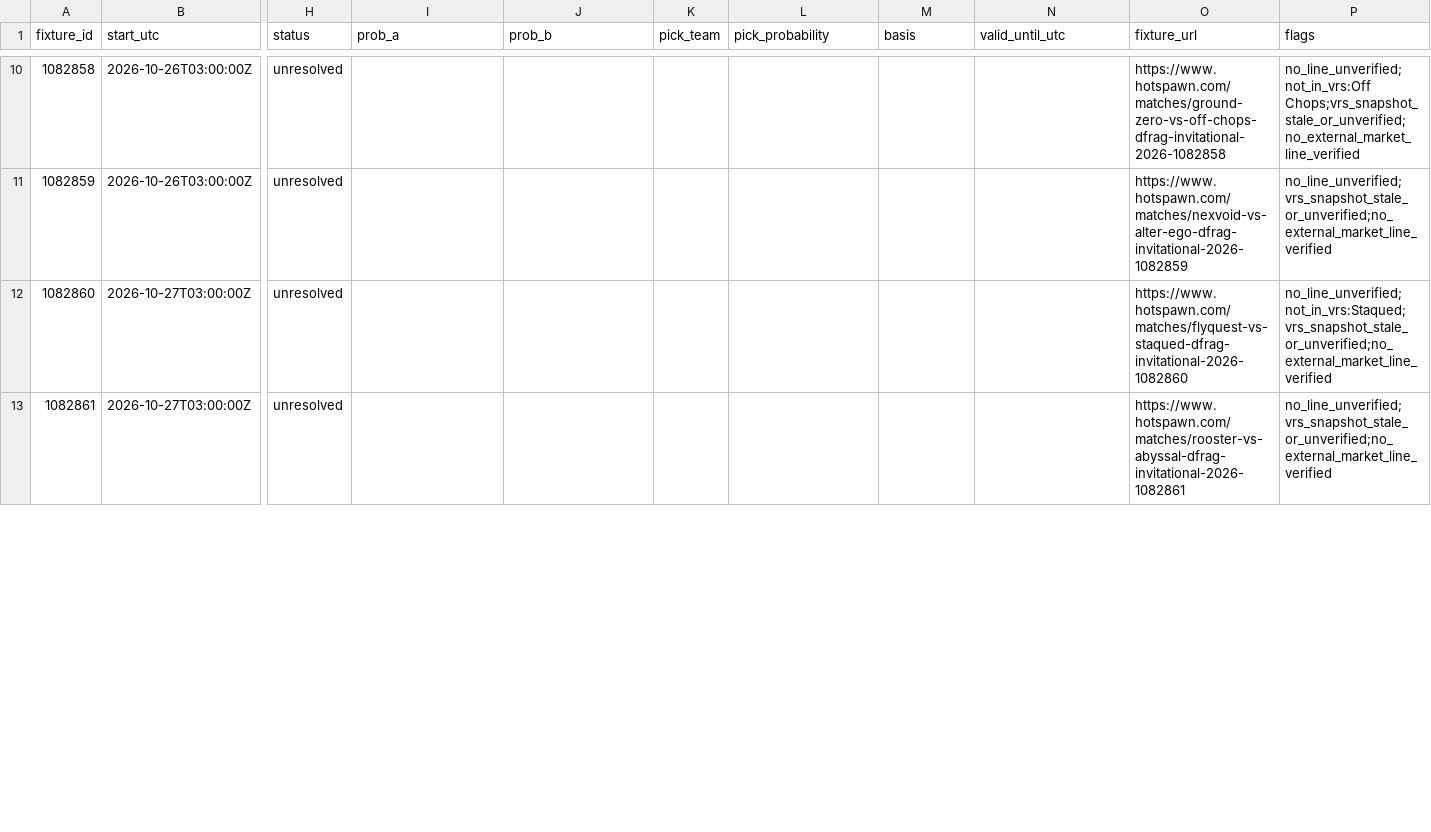
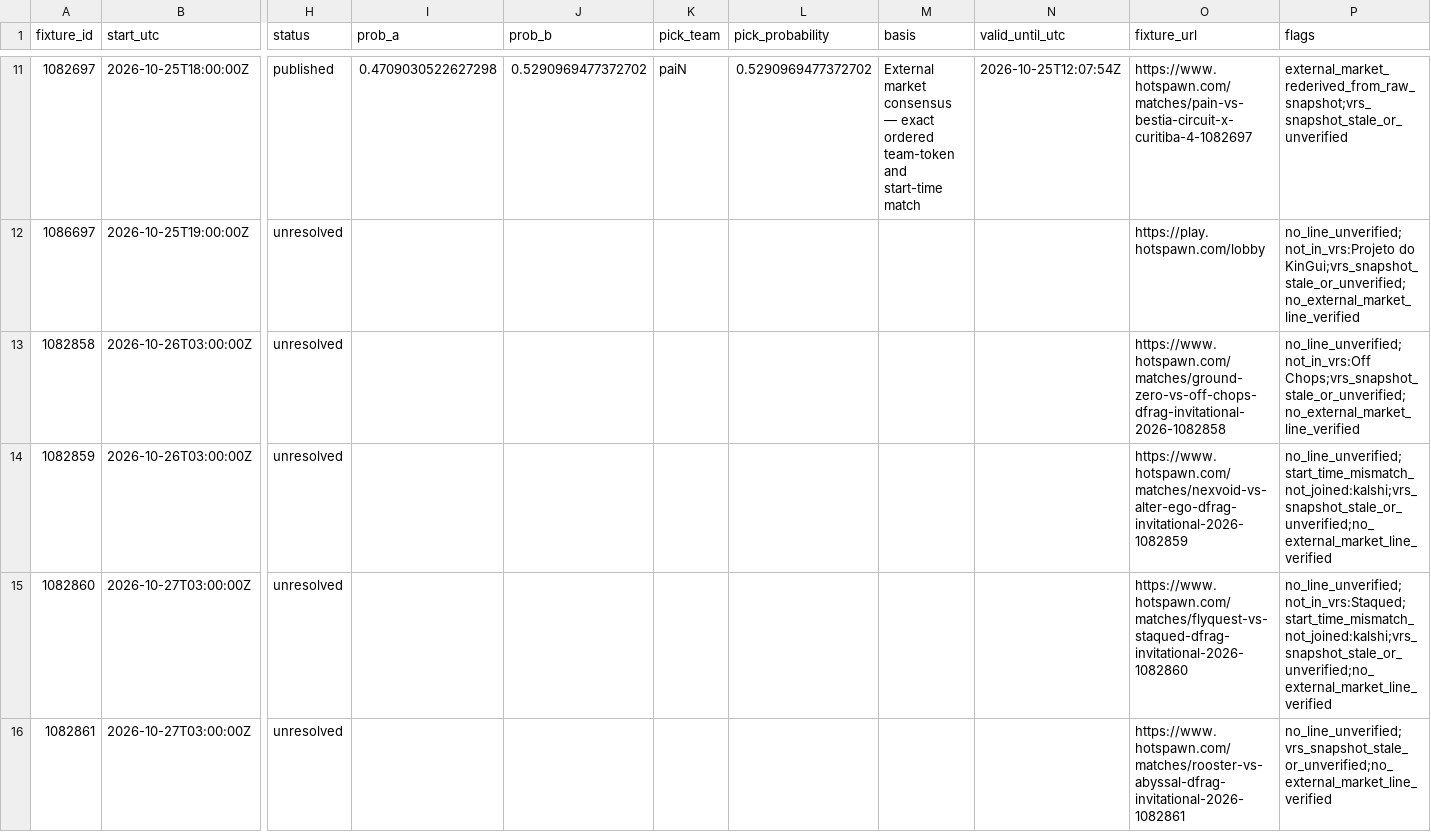
Before and after one commit to buffedlizard55-lab/MaltaProj2, a CSV file: data/a666cd41/coverage.csv, drawn as a sheet; only a part is shown, gaps mark what is left out; addresses are those after the commit; rows hold the shown columns only; the diff covers the shown part only; the diff names each change by its address in the sheet, - before the commit and + after, or states it on an @@ line.

```diff
--- a/data/a666cd41/coverage.csv
+++ b/data/a666cd41/coverage.csv
+row 11: 1082697 | 2026-10-25T18:00:00Z | published | 0.4709030522627298 | 0.5290969477372702 | paiN | 0.5290969477372702 | External market consensus — exact ordered team-token and start-time match | 2026-10-25T12:07:54Z | https://www.hotspawn.com/matches/pain-vs-bestia-circuit-x-curitiba-4-1082697 | external_market_rederived_from_raw_snapshot;vrs_snapshot_stale_or_unverified
+row 12: 1086697 | 2026-10-25T19:00:00Z | unresolved |  |  |  |  |  |  | https://play.hotspawn.com/lobby | no_line_unverified;not_in_vrs:Projeto do KinGui;vrs_snapshot_stale_or_unverified;no_external_market_line_verified
-P14 (flags): no_line_unverified;vrs_snapshot_stale_or_unverified;no_external_market_line_verified
+P14 (flags): no_line_unverified;start_time_mismatch_not_joined:kalshi;vrs_snapshot_stale_or_unverified;no_external_market_line_verified
-P15 (flags): no_line_unverified;not_in_vrs:Staqued;vrs_snapshot_stale_or_unverified;no_external_market_line_verified
+P15 (flags): no_line_unverified;not_in_vrs:Staqued;start_time_mismatch_not_joined:kalshi;vrs_snapshot_stale_or_unverified;no_external_market_line_verified
```
Also changed, not shown: 2 added rows, 1 removed row and 27 edited cells elsewhere in this file, 6 other files.
